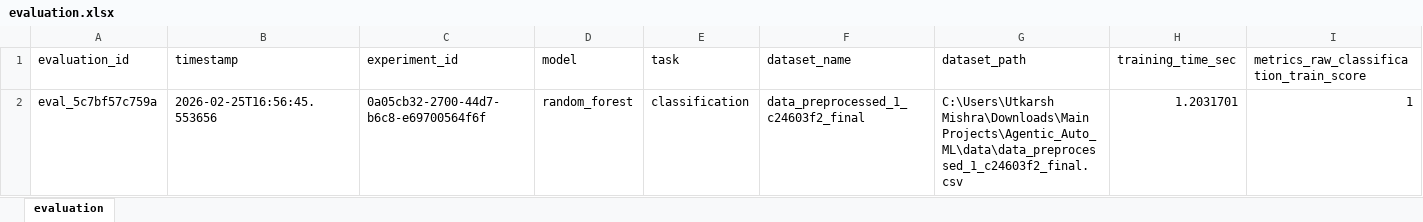
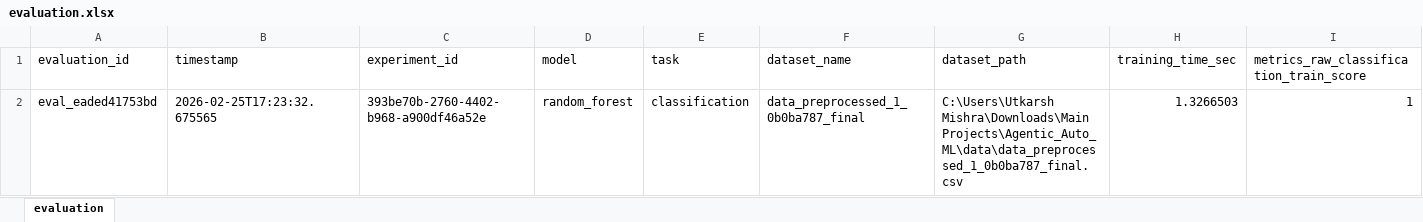
Before and after one commit to harshutkarshmishra1998/Agentic_Auto_ML_2, an Excel workbook: parser/data/xlsx/evaluation.xlsx, sheet evaluation, drawn as a sheet; only a part is shown; values as stored, in another font and other column widths than the file's, no borders; the diff names each change by its address in the sheet, - before the commit and + after, or states it on an @@ line.

```diff
--- a/parser/data/xlsx/evaluation.xlsx (sheet evaluation)
+++ b/parser/data/xlsx/evaluation.xlsx (sheet evaluation)
-A2 (evaluation_id): eval_5c7bf57c759a
+A2 (evaluation_id): eval_eaded41753bd
-B2 (timestamp): 2026-02-25T16:56:45.553656
+B2 (timestamp): 2026-02-25T17:23:32.675565
-C2 (experiment_id): 0a05cb32-2700-44d7-b6c8-e69700564f6f
+C2 (experiment_id): 393be70b-2760-4402-b968-a900df46a52e
-F2 (dataset_name): data_preprocessed_1_c24603f2_final
+F2 (dataset_name): data_preprocessed_1_0b0ba787_final
-G2 (dataset_path): C:\Users\Utkarsh Mishra\Downloads\Main Projects\Agentic_Auto_ML\data\data_preprocessed_1_c24603f2_final.csv
+G2 (dataset_path): C:\Users\Utkarsh Mishra\Downloads\Main Projects\Agentic_Auto_ML\data\data_preprocessed_1_0b0ba787_final.csv
-H2 (training_time_sec): 1.2031701
+H2 (training_time_sec): 1.3266503
```
Also changed, not shown: parser/data/xlsx/column_inspection.xlsx, parser/data/xlsx/data_classification.xlsx, 16 other files.
